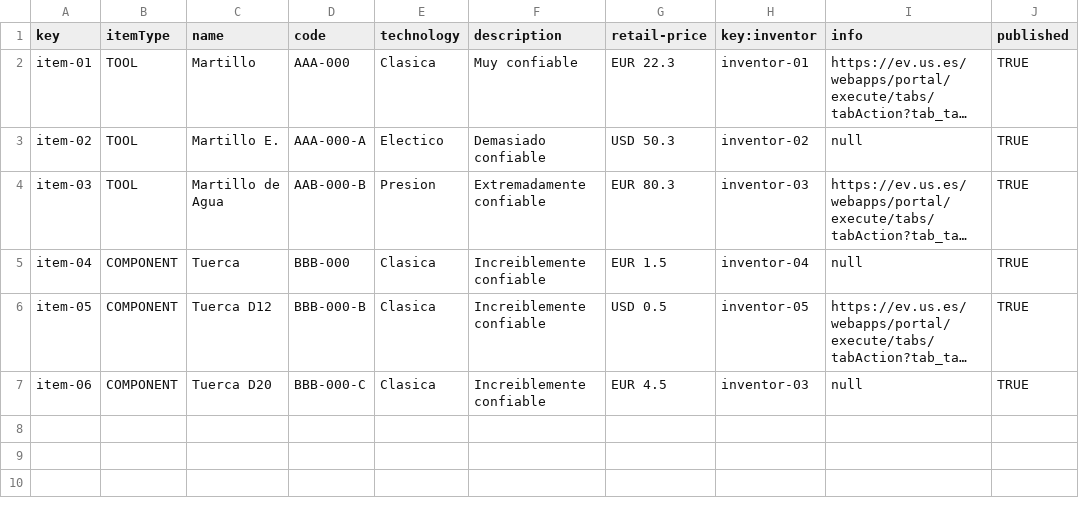
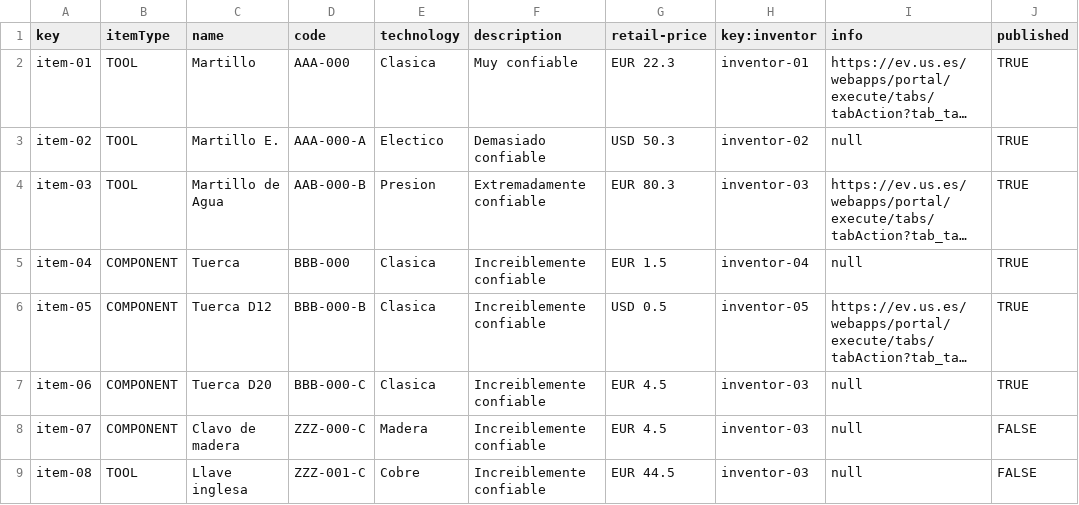
Before and after one commit to mansanrod4/Acme-Toolkits, a CSV file: src/main/webapp/WEB-INF/resources/sample-data/item.csv, drawn as a sheet; long unchanged cells end in …; the diff names each change by its address in the sheet, - before the commit and + after, or states it on an @@ line.

Commit message:
Task-418: Update items by an inventor tests

```diff
--- a/src/main/webapp/WEB-INF/resources/sample-data/item.csv
+++ b/src/main/webapp/WEB-INF/resources/sample-data/item.csv
+row 8: item-07 | COMPONENT | Clavo de madera | ZZZ-000-C | Madera | Increiblemente confiable | EUR 4.5 | inventor-03 | null | FALSE
+row 9: item-08 | TOOL | Llave inglesa | ZZZ-001-C | Cobre | Increiblemente confiable | EUR 44.5 | inventor-03 | null | FALSE
```
Also changed, not shown: 4 other files.
